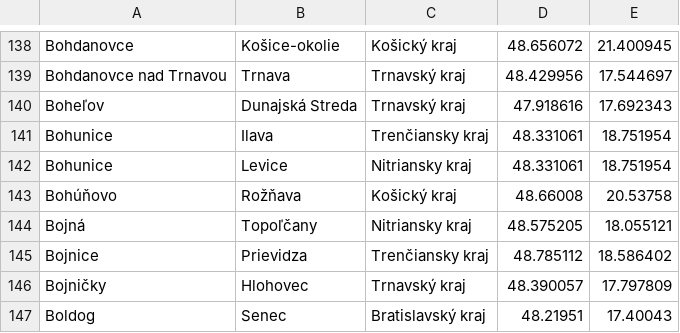
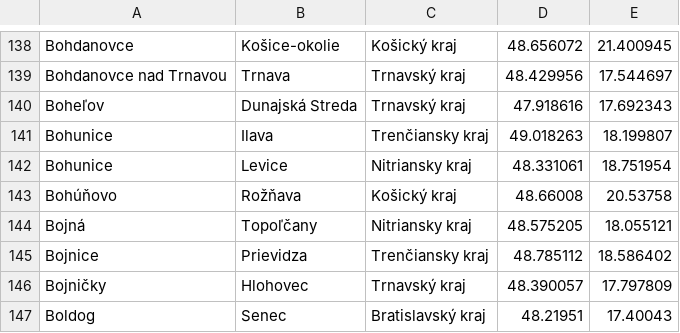
Before and after one commit to fabianmarian8/taxi-vision-studio, a CSV file: slovenske-obce-main/obce.csv, drawn as a sheet; only a part is shown, gaps mark what is left out.

```diff
--- a/slovenske-obce-main/obce.csv
+++ b/slovenske-obce-main/obce.csv
@@ -140,3 +140,3 @@ Bohdanovce nad Trnavou;Trnava;Trnavský kraj;48.429956;17.544697
 Boheľov;Dunajská Streda;Trnavský kraj;47.918616;17.692343
-Bohunice;Ilava;Trenčiansky kraj;48.331061;18.751954
+Bohunice;Ilava;Trenčiansky kraj;49.018263;18.199807
 Bohunice;Levice;Nitriansky kraj;48.331061;18.751954
```
Also changed, not shown: 2 other files.
